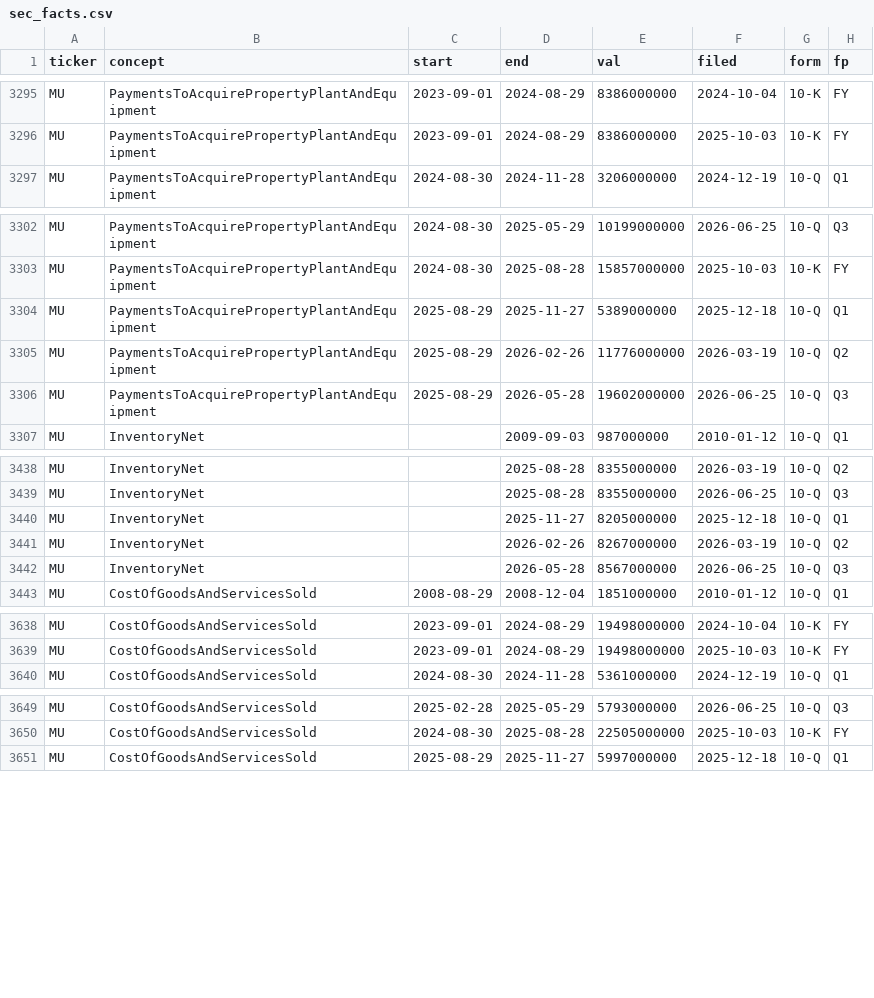
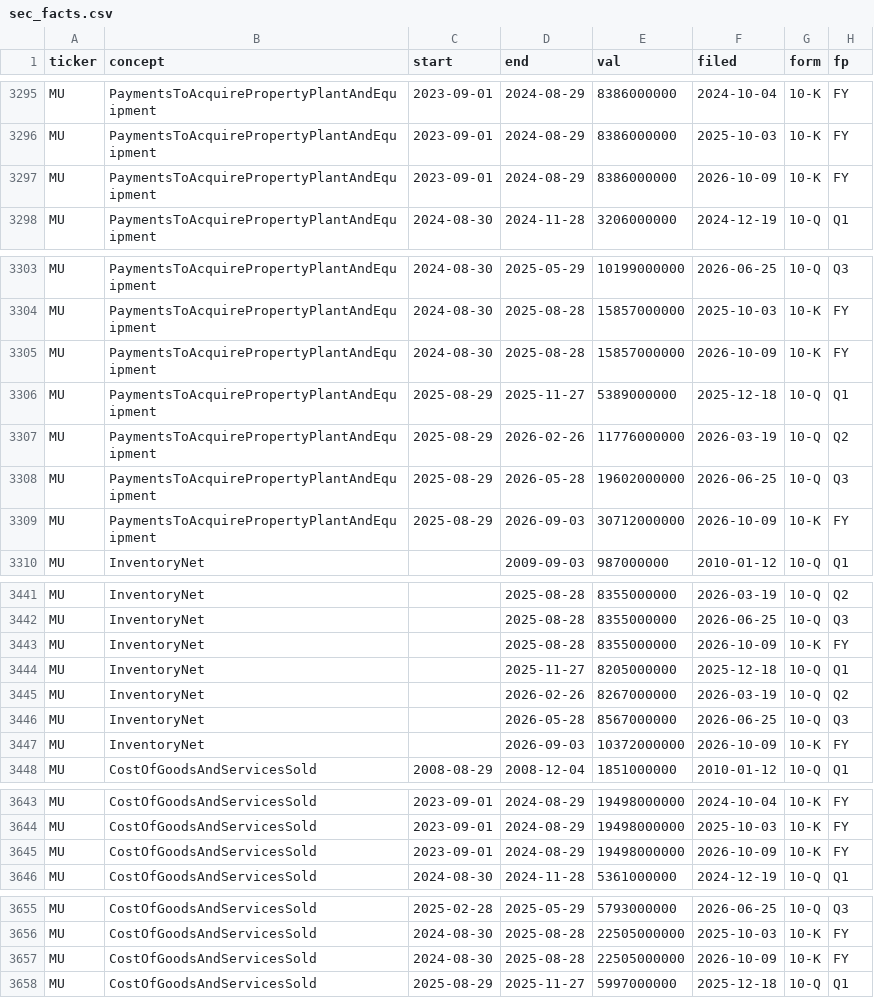
Before and after one commit to NiklavsD/bottleneck-signals, a CSV file: data/processed/sec_facts.csv, drawn as a sheet; only a part is shown, gaps mark what is left out; the diff covers the shown part only; the diff names each change by its address in the sheet, - before the commit and + after, or states it on an @@ line.

```diff
--- a/data/processed/sec_facts.csv
+++ b/data/processed/sec_facts.csv
+row 3297: MU | PaymentsToAcquirePropertyPlantAndEquipment | 2023-09-01 | 2024-08-29 | 8386000000 | 2026-10-09 | 10-K | FY
+row 3305: MU | PaymentsToAcquirePropertyPlantAndEquipment | 2024-08-30 | 2025-08-28 | 15857000000 | 2026-10-09 | 10-K | FY
+row 3309: MU | PaymentsToAcquirePropertyPlantAndEquipment | 2025-08-29 | 2026-09-03 | 30712000000 | 2026-10-09 | 10-K | FY
+row 3443: MU | InventoryNet |  | 2025-08-28 | 8355000000 | 2026-10-09 | 10-K | FY
+row 3447: MU | InventoryNet |  | 2026-09-03 | 10372000000 | 2026-10-09 | 10-K | FY
+row 3645: MU | CostOfGoodsAndServicesSold | 2023-09-01 | 2024-08-29 | 19498000000 | 2026-10-09 | 10-K | FY
+row 3657: MU | CostOfGoodsAndServicesSold | 2024-08-30 | 2025-08-28 | 22505000000 | 2026-10-09 | 10-K | FY
```
Also changed, not shown: 5 added rows elsewhere in this file, data/processed/discovery_hs.csv, data/processed/discovery_tw.csv, 13 other files.
